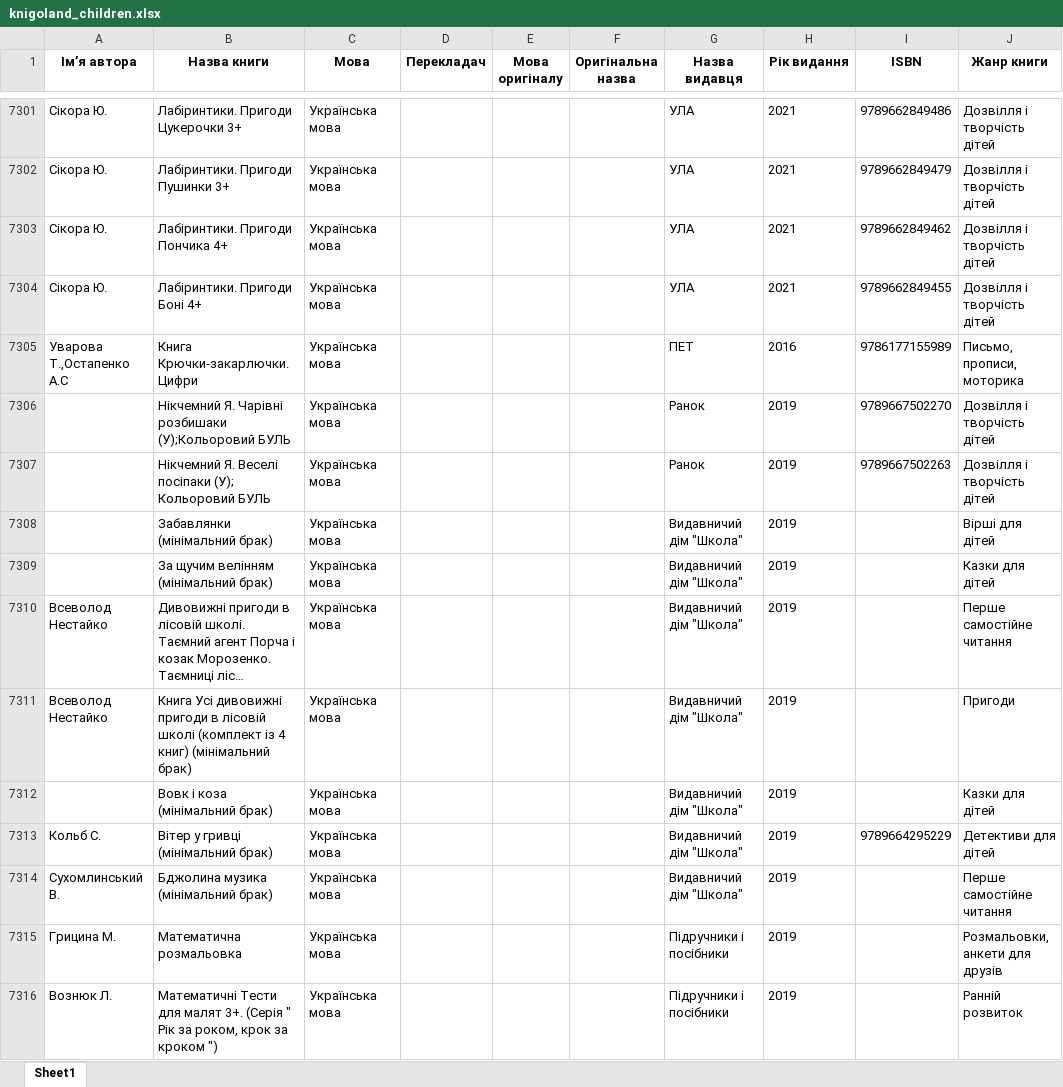
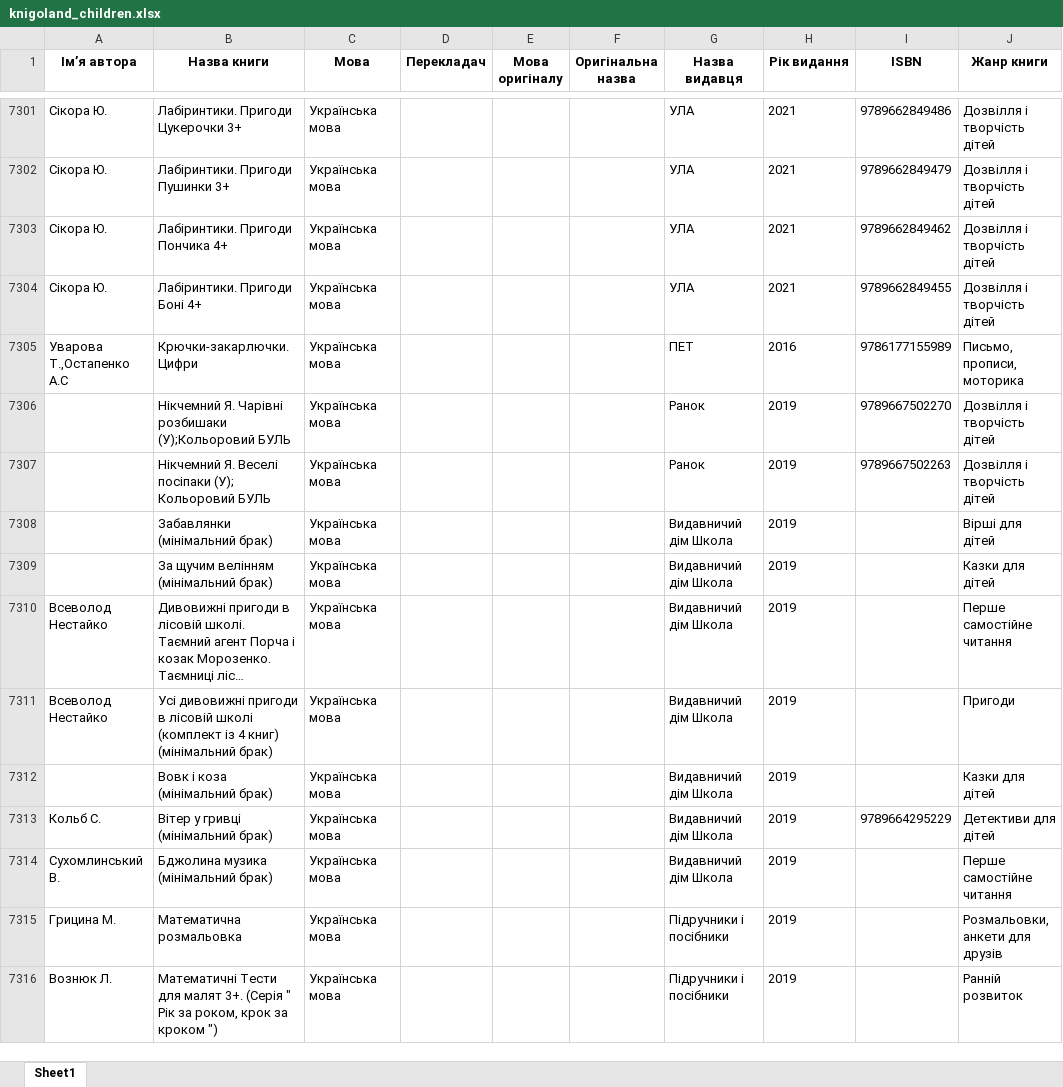
Before and after one commit to aleksandr-jc/LinaProject, an Excel workbook: data/knigoland/data/processed/xlsx/knigoland_children.xlsx, sheet Sheet1, drawn as a sheet; only a part is shown, gaps mark what is left out; long unchanged cells end in …; values as stored, in another font and other column widths than the file's, no borders; the diff covers the shown part only; the diff names each change by its address in the sheet, - before the commit and + after, or states it on an @@ line.

```diff
--- a/data/knigoland/data/processed/xlsx/knigoland_children.xlsx (sheet Sheet1)
+++ b/data/knigoland/data/processed/xlsx/knigoland_children.xlsx (sheet Sheet1)
-B7305 (Назва книги): Книга Крючки-закарлючки. Цифри
+B7305 (Назва книги): Крючки-закарлючки. Цифри
-G7308:G7314 (Назва видавця): Видавничий дім "Школа"
+G7308:G7314 (Назва видавця): Видавничий дім Школа
-B7311 (Назва книги): Книга Усі дивовижні…
+B7311 (Назва книги): Усі дивовижні…
```
Also changed, not shown: 657 edited cells elsewhere in this sheet, data/knigoland/data/processed/xlsx/knigoland_non_fiction.xlsx, 21 other files.
